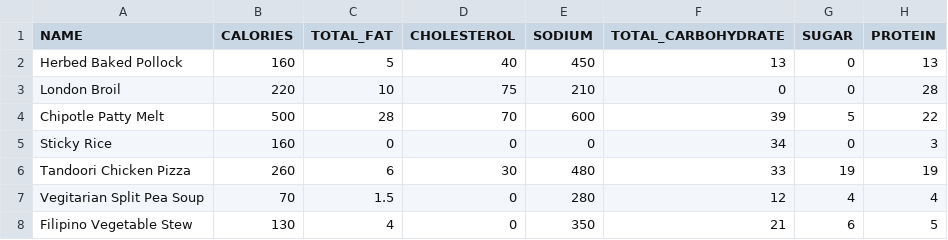
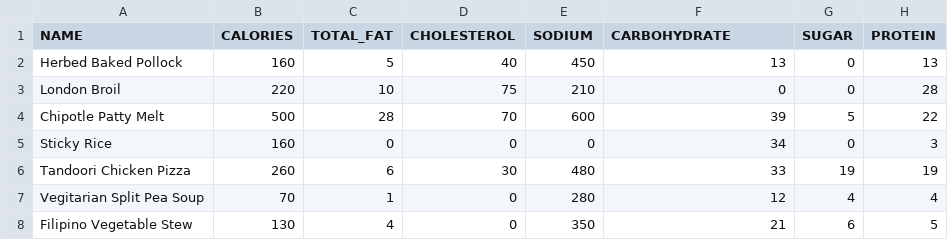
Before and after one commit to solliegarcia/Manoa-Meals, a CSV file: lib/seeds/test-data.csv, drawn as a sheet.

```diff
--- a/lib/seeds/test-data.csv
+++ b/lib/seeds/test-data.csv
@@ -1,2 +1,2 @@
-NAME, CALORIES, TOTAL_FAT, CHOLESTEROL, SODIUM, TOTAL_CARBOHYDRATE, SUGAR, PROTEIN
+NAME, CALORIES, TOTAL_FAT, CHOLESTEROL, SODIUM, CARBOHYDRATE, SUGAR, PROTEIN
 Herbed Baked Pollock,160,5,40,450,13,0,13
@@ -6,3 +6,3 @@ Sticky Rice,160,0,0,0,34,0,3
 Tandoori Chicken Pizza,260,6,30,480,33,19,19
-Vegitarian Split Pea Soup,70,1.5,0,280,12,4,4
+Vegitarian Split Pea Soup,70,1,0,280,12,4,4
 Filipino Vegetable Stew,130,4,0,350,21,6,5
```
Also changed, not shown: 10 other files.
